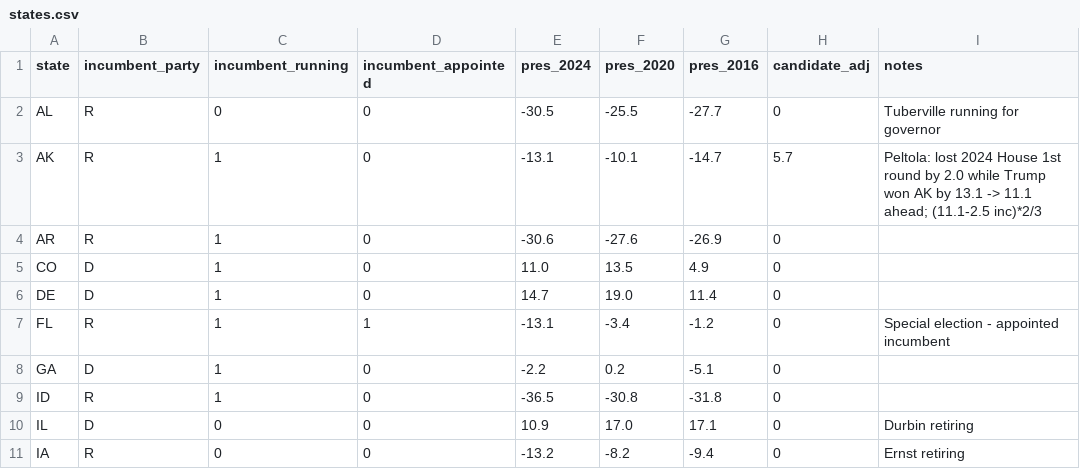
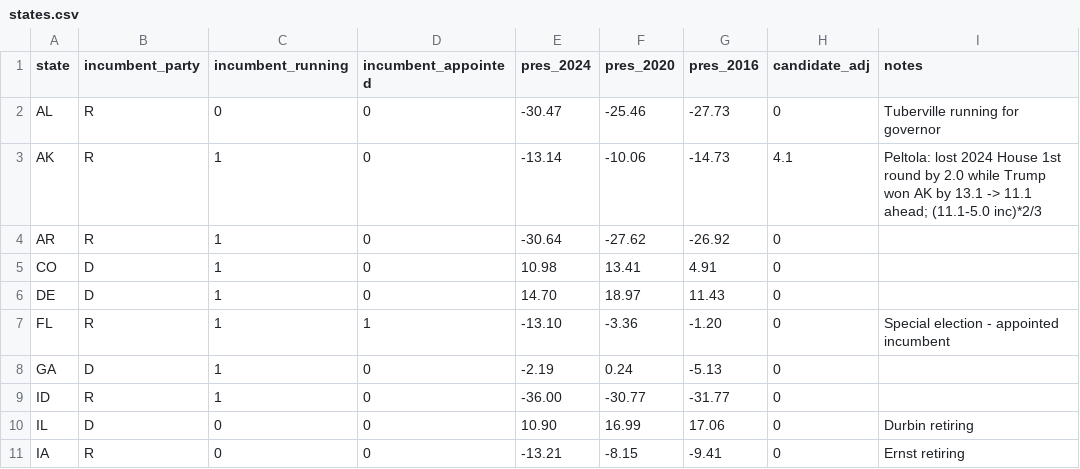
Before and after one commit to riskypearl/Forecast-Model, a CSV file: data/states.csv, drawn as a sheet; only a part is shown; the diff covers the shown part only.

```diff
--- a/data/states.csv
+++ b/data/states.csv
@@ -1,11 +1,11 @@
 state,incumbent_party,incumbent_running,incumbent_appointed,pres_2024,pres_2020,pres_2016,candidate_adj,notes
-AL,R,0,0,-30.5,-25.5,-27.7,0,Tuberville running for governor
-AK,R,1,0,-13.1,-10.1,-14.7,5.7,Peltola: lost 2024 House 1st round by 2.0 while Trump won AK by 13.1 -> 11.1 ahead; (11.1-2.5 inc)*2/3
-AR,R,1,0,-30.6,-27.6,-26.9,0,
-CO,D,1,0,11.0,13.5,4.9,0,
-DE,D,1,0,14.7,19.0,11.4,0,
-FL,R,1,1,-13.1,-3.4,-1.2,0,Special election - appointed incumbent
-GA,D,1,0,-2.2,0.2,-5.1,0,
-ID,R,1,0,-36.5,-30.8,-31.8,0,
-IL,D,0,0,10.9,17.0,17.1,0,Durbin retiring
-IA,R,0,0,-13.2,-8.2,-9.4,0,Ernst retiring
+AL,R,0,0,-30.47,-25.46,-27.73,0,Tuberville running for governor
+AK,R,1,0,-13.14,-10.06,-14.73,4.1,Peltola: lost 2024 House 1st round by 2.0 while Trump won AK by 13.1 -> 11.1 ahead; (11.1-5.0 inc)*2/3
+AR,R,1,0,-30.64,-27.62,-26.92,0,
+CO,D,1,0,10.98,13.41,4.91,0,
+DE,D,1,0,14.70,18.97,11.43,0,
+FL,R,1,1,-13.10,-3.36,-1.20,0,Special election - appointed incumbent
+GA,D,1,0,-2.19,0.24,-5.13,0,
+ID,R,1,0,-36.00,-30.77,-31.77,0,
+IL,D,0,0,10.90,16.99,17.06,0,Durbin retiring
+IA,R,0,0,-13.21,-8.15,-9.41,0,Ernst retiring
```
Also changed, not shown: 79 edited cells elsewhere in this file, backtest_full_results.csv, backtest_results.csv, 6 other files.
